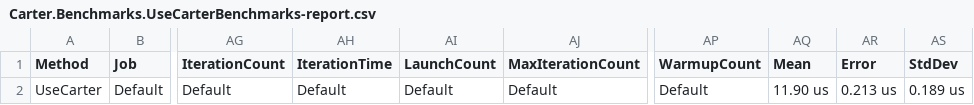
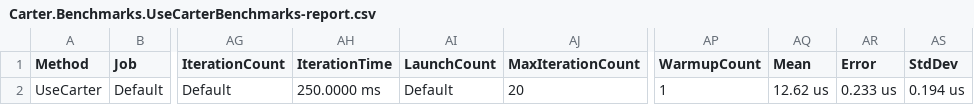
Before and after one commit to CarterCommunity/Carter, a CSV file: benchmarks/Carter.Benchmarks/BenchmarkDotNet.Artifacts/results/Carter.Benchmarks.UseCarterBenchmarks-report.csv, drawn as a sheet; only a part is shown, gaps mark what is left out; the diff names each change by its address in the sheet, - before the commit and + after, or states it on an @@ line.

```diff
--- a/benchmarks/Carter.Benchmarks/BenchmarkDotNet.Artifacts/results/Carter.Benchmarks.UseCarterBenchmarks-report.csv
+++ b/benchmarks/Carter.Benchmarks/BenchmarkDotNet.Artifacts/results/Carter.Benchmarks.UseCarterBenchmarks-report.csv
-AH2 (IterationTime): Default
+AH2 (IterationTime): 250.0000 ms
-AJ2 (MaxIterationCount): Default
+AJ2 (MaxIterationCount): 20
-AP2 (WarmupCount): Default
+AP2 (WarmupCount): 1
-AQ2 (Mean): 11.90 us
+AQ2 (Mean): 12.62 us
-AR2 (Error): 0.213 us
+AR2 (Error): 0.233 us
-AS2 (StdDev): 0.189 us
+AS2 (StdDev): 0.194 us
```
Also changed, not shown: benchmarks/Carter.Benchmarks/BenchmarkDotNet.Artifacts/results/Carter.Benchmarks.AddCarterBenchmarks-report.csv, 13 other files.
